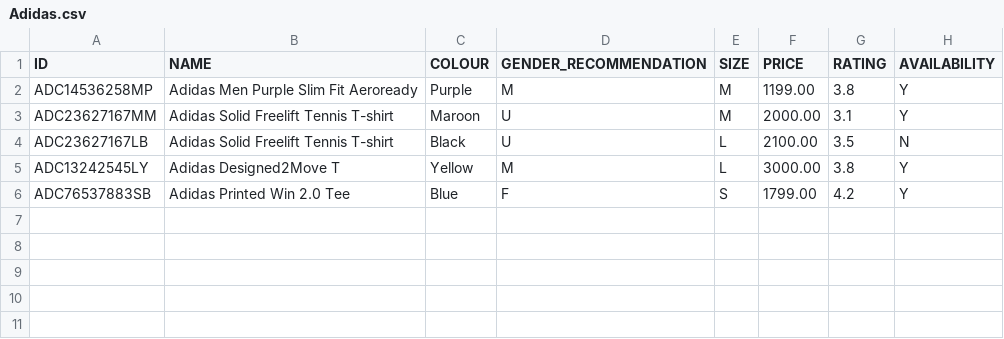
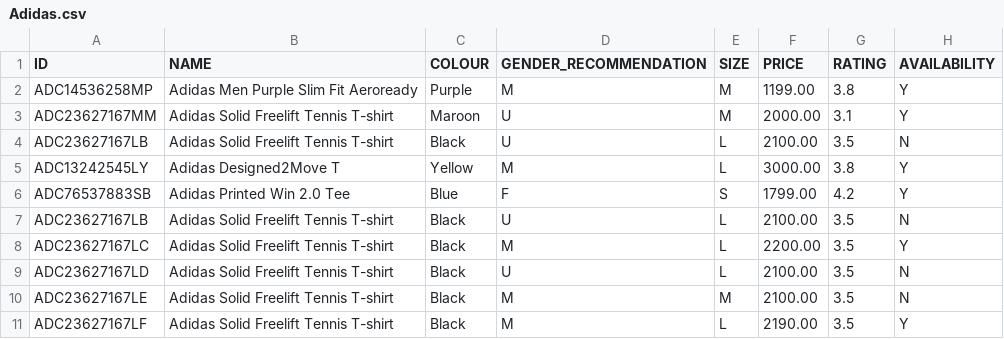
Before and after one commit to lucken99/Assignmentss, a CSV file: Assignment1_JavaAdvanced/my-filter-app/src/main/resources/csv_files/Adidas.csv, drawn as a sheet; the diff names each change by its address in the sheet, - before the commit and + after, or states it on an @@ line.

```diff
--- a/Assignment1_JavaAdvanced/my-filter-app/src/main/resources/csv_files/Adidas.csv
+++ b/Assignment1_JavaAdvanced/my-filter-app/src/main/resources/csv_files/Adidas.csv
+row 7: ADC23627167LB | Adidas Solid Freelift Tennis T-shirt | Black | U | L | 2100.00 | 3.5 | N
+row 8: ADC23627167LC | Adidas Solid Freelift Tennis T-shirt | Black | M | L | 2200.00 | 3.5 | Y
+row 9: ADC23627167LD | Adidas Solid Freelift Tennis T-shirt | Black | U | L | 2100.00 | 3.5 | N
+row 10: ADC23627167LE | Adidas Solid Freelift Tennis T-shirt | Black | M | M | 2100.00 | 3.5 | N
+row 11: ADC23627167LF | Adidas Solid Freelift Tennis T-shirt | Black | M | L | 2190.00 | 3.5 | Y
```
Also changed, not shown: Assignment1_JavaAdvanced/my-filter-app/src/main/resources/csv_files/Puma.csv.
